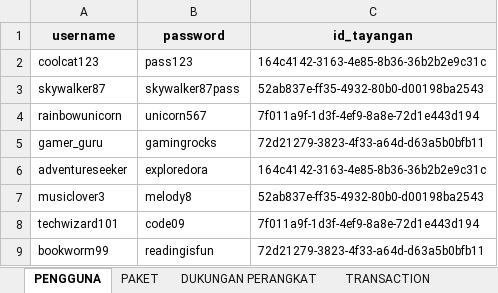
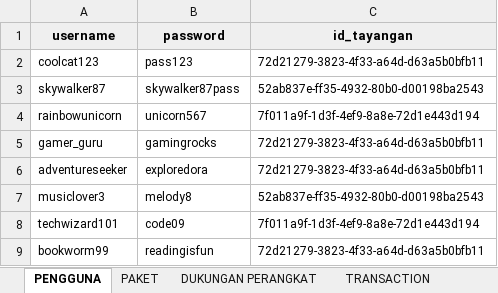
Before and after one commit to BASDAT-B-2/pacilflix-B-2, an Excel workbook: DATASET PACILFLIX.xlsx, sheet PENGGUNA, drawn as a sheet; values as stored, in another font and other column widths than the file's, no borders; the diff names each change by its address in the sheet, - before the commit and + after, or states it on an @@ line.

```diff
--- a/DATASET PACILFLIX.xlsx (sheet PENGGUNA)
+++ b/DATASET PACILFLIX.xlsx (sheet PENGGUNA)
-C2 (id_tayangan): 164c4142-3163-4e85-8b36-36b2b2e9c31c
+C2 (id_tayangan): 72d21279-3823-4f33-a64d-d63a5b0bfb11
-C6 (id_tayangan): 164c4142-3163-4e85-8b36-36b2b2e9c31c
+C6 (id_tayangan): 72d21279-3823-4f33-a64d-d63a5b0bfb11
```
Also changed, not shown: sheet MEMAINKAN_TAYANGAN, sheet TAYANGAN, sheet RIWAYAT_NONTON, sheet DUKUNGAN PERANGKAT, sheet PEMAIN, 1 other file.
